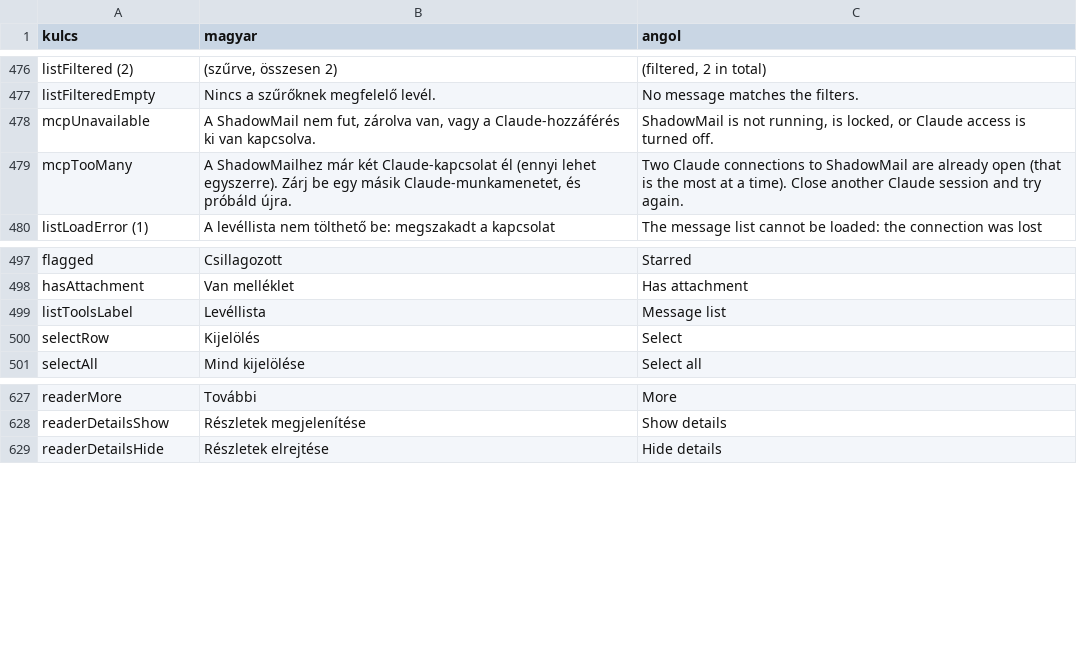
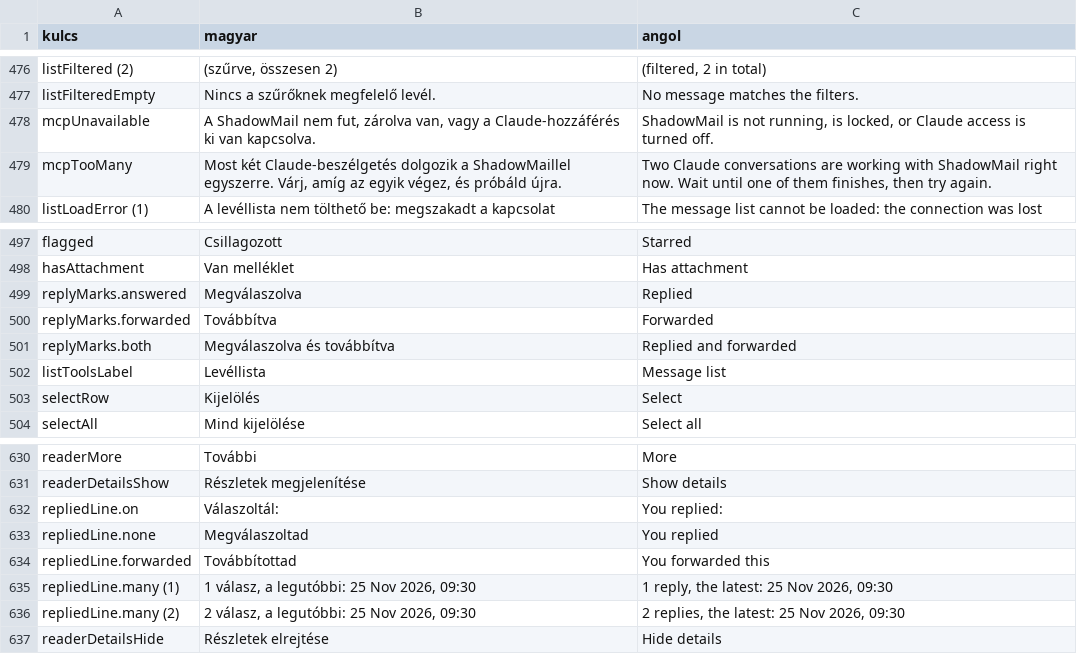
Before and after one commit to arnyek/ShadowMail, a CSV file: docs/i18n-review.csv, drawn as a sheet; only a part is shown, gaps mark what is left out.

```diff
--- a/docs/i18n-review.csv
+++ b/docs/i18n-review.csv
@@ -522,3 +522,3 @@ listFilteredEmpty;Nincs a szűrőknek megfelelő levél.;No message matches the
 mcpUnavailable;"A ShadowMail nem fut, zárolva van, vagy a Claude-hozzáférés ki van kapcsolva.";"ShadowMail is not running, is locked, or Claude access is turned off."
-mcpTooMany;"A ShadowMailhez már két Claude-kapcsolat él (ennyi lehet egyszerre). Zárj be egy másik Claude-munkamenetet, és próbáld újra.";Two Claude connections to ShadowMail are already open (that is the most at a time). Close another Claude session and try again.
+mcpTooMany;"Most két Claude-beszélgetés dolgozik a ShadowMaillel egyszerre. Várj, amíg az egyik végez, és próbáld újra.";"Two Claude conversations are working with ShadowMail right now. Wait until one of them finishes, then try again."
 listLoadError (1);A levéllista nem tölthető be: megszakadt a kapcsolat;The message list cannot be loaded: the connection was lost
@@ -542,2 +542,5 @@ flagged;Csillagozott;Starred
 hasAttachment;Van melléklet;Has attachment
+replyMarks.answered;Megválaszolva;Replied
+replyMarks.forwarded;Továbbítva;Forwarded
+replyMarks.both;Megválaszolva és továbbítva;Replied and forwarded
 listToolsLabel;Levéllista;Message list
@@ -672,2 +675,7 @@ readerMore;További;More
 readerDetailsShow;Részletek megjelenítése;Show details
+repliedLine.on;"Válaszoltál: ";"You replied: "
+repliedLine.none;Megválaszoltad;You replied
+repliedLine.forwarded;Továbbítottad;You forwarded this
+repliedLine.many (1);"1 válasz, a legutóbbi: 25 Nov 2026, 09:30";"1 reply, the latest: 25 Nov 2026, 09:30"
+repliedLine.many (2);"2 válasz, a legutóbbi: 25 Nov 2026, 09:30";"2 replies, the latest: 25 Nov 2026, 09:30"
 readerDetailsHide;Részletek elrejtése;Hide details
```
Also changed, not shown: 47 other files.
